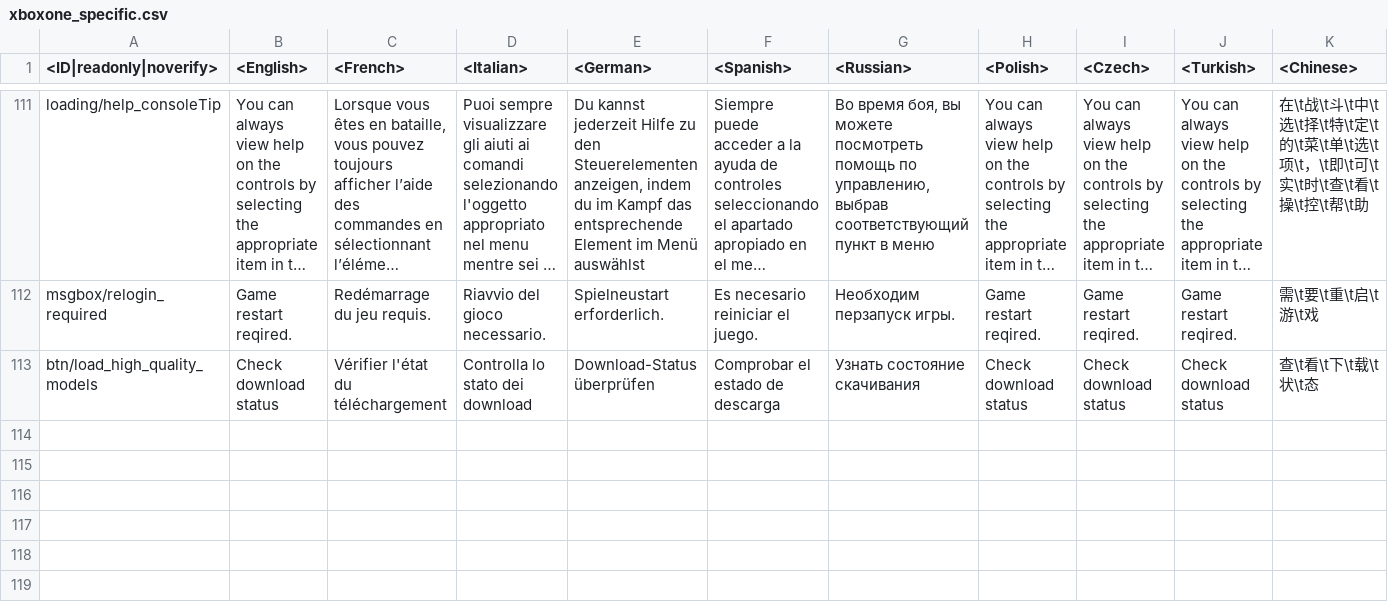
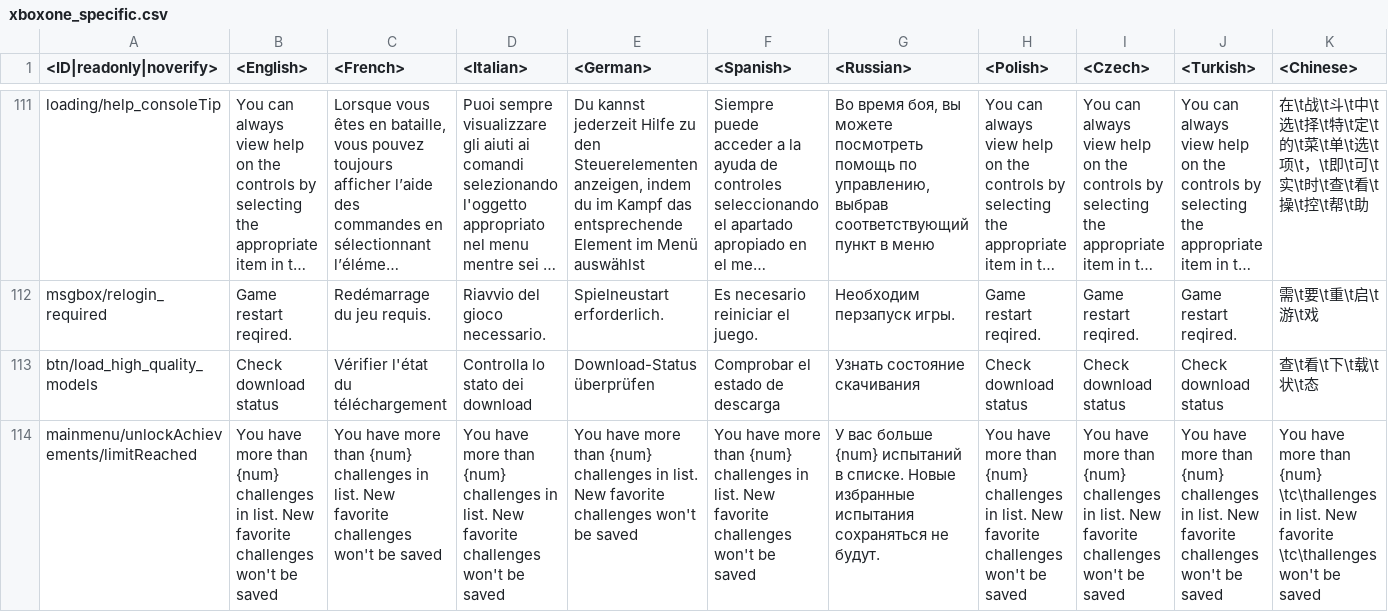
Before and after one commit to VitaliiAndreev/WarThunder_JsonFileChanges_DevClient, a CSV file: Files/lang.vromfs.bin_u/lang/xboxone_specific.csv, drawn as a sheet; only a part is shown, gaps mark what is left out; long unchanged cells end in …; rows hold the shown columns only; the diff names each change by its address in the sheet, - before the commit and + after, or states it on an @@ line.

```diff
--- a/Files/lang.vromfs.bin_u/lang/xboxone_specific.csv
+++ b/Files/lang.vromfs.bin_u/lang/xboxone_specific.csv
+row 114: mainmenu/unlockAchievements/limitReached | You have more than {num} сhallenges in list. New favorite сhallenges won't be saved | You have more than {num} сhallenges in list. New favorite сhallenges won't be saved | You have more than {num} сhallenges in list. New favorite сhallenges won't be saved | You have more than {num} сhallenges in list. New favorite сhallenges won't be saved | You have more than {num} сhallenges in list. New favorite сhallenges won't be saved | У вас больше {num} испытаний в списке. Новые избранные испытания сохраняться не будут. | You have more than {num} сhallenges in list. New favorite сhallenges won't be saved | You have more than {num} сhallenges in list. New favorite сhallenges won't be saved | You have more than {num} сhallenges in list. New favorite сhallenges won't be saved | You have more than {num} \tс\thallenges in list. New favorite \tс\thallenges won't be saved
```
Also changed, not shown: Files/lang.vromfs.bin_u/lang/unlocks_conditions.csv, 13 other files.
